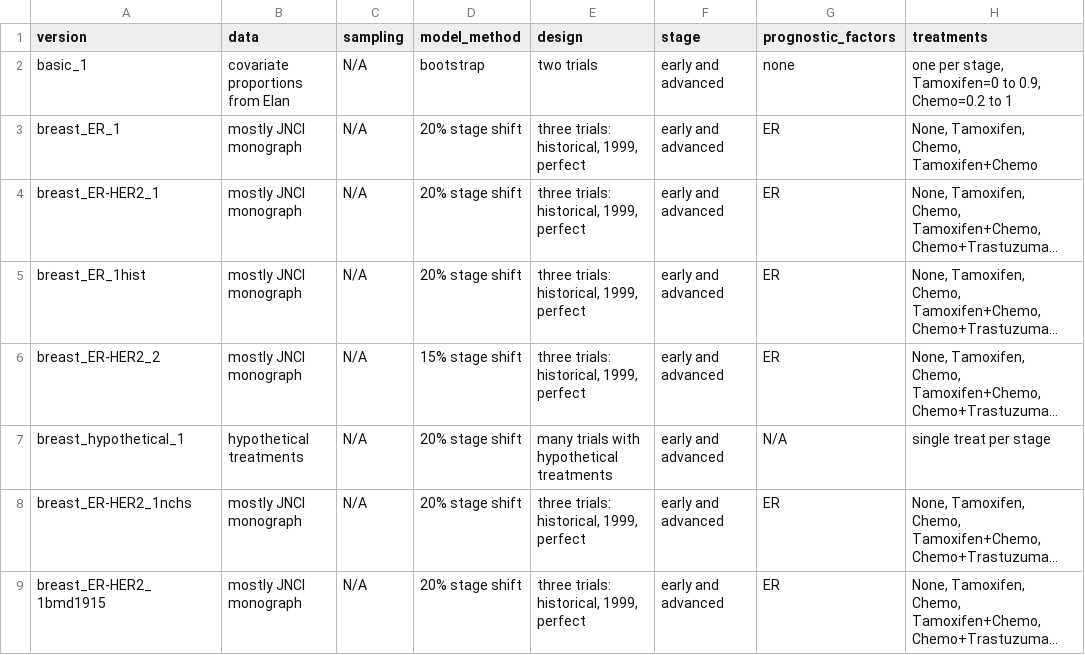
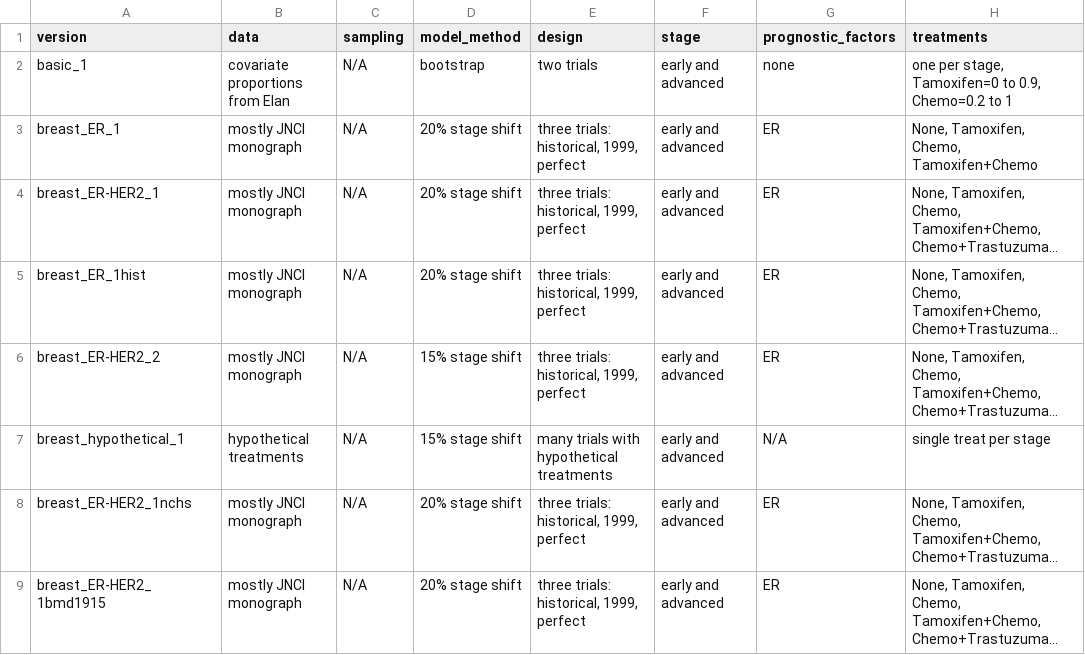
Before and after one commit to netterie/screentreat, a CSV file: version_guide.csv, drawn as a sheet; only a part is shown; long unchanged cells end in …; the diff names each change by its address in the sheet, - before the commit and + after, or states it on an @@ line.

Commit message:
Corrected the version guides and changed all to .csv

```diff
--- a/version_guide.csv
+++ b/version_guide.csv
-D7 (model_method): 20% stage shift
+D7 (model_method): 15% stage shift
```
Also changed, not shown: 2 other files.
